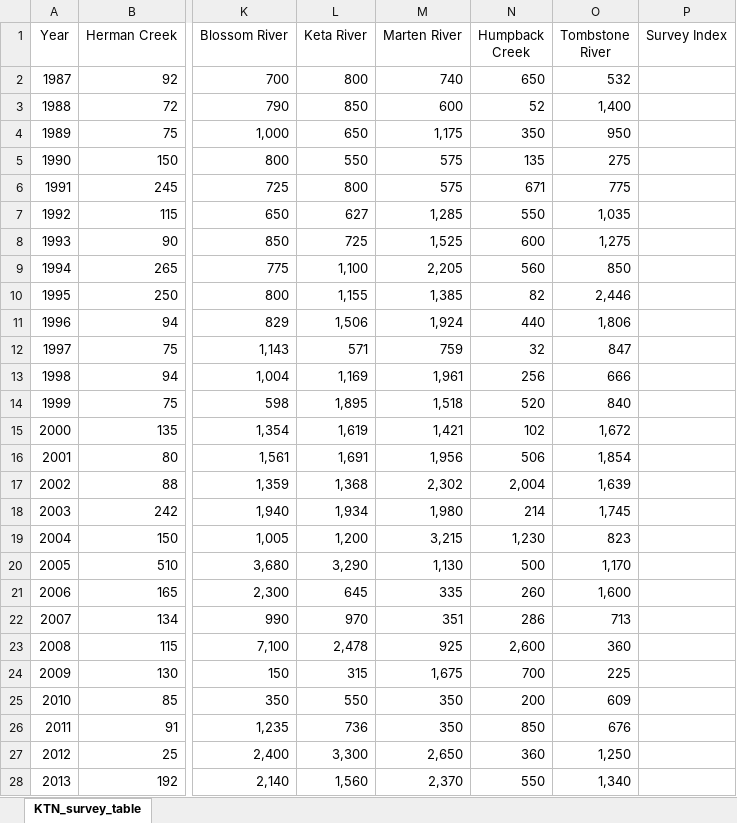
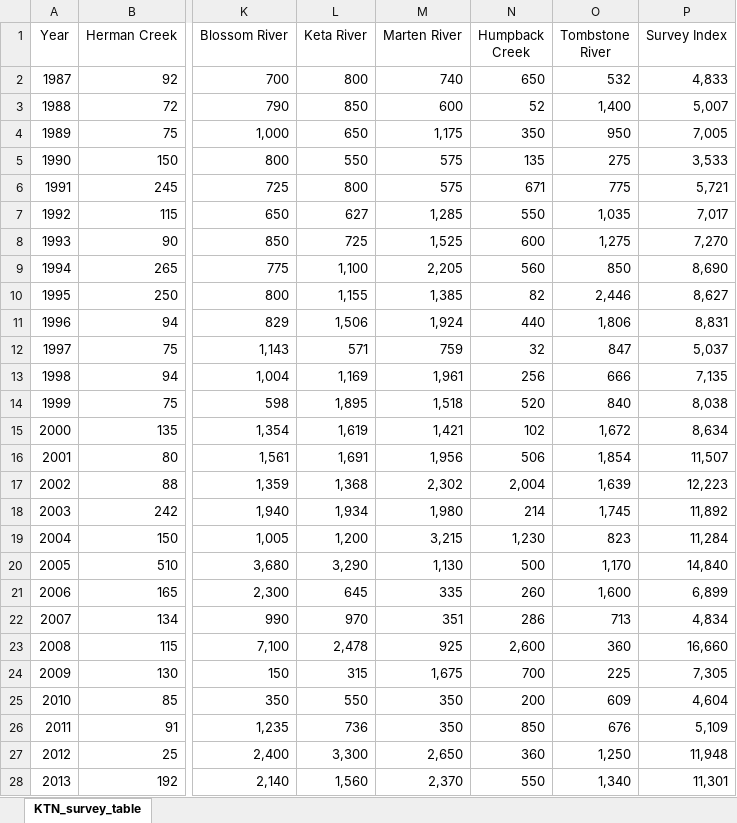
Before and after one commit to justinpriest/escapement_surveys, an Excel workbook: output/KTN_cohosurveytable_1987-2024.xlsx, sheet KTN_survey_table, drawn as a sheet; only a part is shown, gaps mark what is left out; values as stored, in another font and other column widths than the file's, no borders; conditional formats not drawn; the diff covers the shown part only; the diff names each change by its address in the sheet, - before the commit and + after, or states it on an @@ line.

Commit message:
saved a new 2024 table

```diff
--- a/output/KTN_cohosurveytable_1987-2024.xlsx (sheet KTN_survey_table)
+++ b/output/KTN_cohosurveytable_1987-2024.xlsx (sheet KTN_survey_table)
-P2 (Survey Index): (empty)
+P2 (Survey Index): 4,833
-P3 (Survey Index): (empty)
+P3 (Survey Index): 5,007
-P4 (Survey Index): (empty)
+P4 (Survey Index): 7,005
-P5 (Survey Index): (empty)
+P5 (Survey Index): 3,533
-P6 (Survey Index): (empty)
+P6 (Survey Index): 5,721
-P7 (Survey Index): (empty)
+P7 (Survey Index): 7,017
-P8 (Survey Index): (empty)
+P8 (Survey Index): 7,270
-P9 (Survey Index): (empty)
+P9 (Survey Index): 8,690
-P10 (Survey Index): (empty)
+P10 (Survey Index): 8,627
-P11 (Survey Index): (empty)
+P11 (Survey Index): 8,831
-P12 (Survey Index): (empty)
+P12 (Survey Index): 5,037
-P13 (Survey Index): (empty)
+P13 (Survey Index): 7,135
-P14 (Survey Index): (empty)
+P14 (Survey Index): 8,038
-P15 (Survey Index): (empty)
+P15 (Survey Index): 8,634
-P16 (Survey Index): (empty)
+P16 (Survey Index): 11,507
-P17 (Survey Index): (empty)
+P17 (Survey Index): 12,223
-P18 (Survey Index): (empty)
+P18 (Survey Index): 11,892
-P19 (Survey Index): (empty)
+P19 (Survey Index): 11,284
-P20 (Survey Index): (empty)
+P20 (Survey Index): 14,840
-P21 (Survey Index): (empty)
+P21 (Survey Index): 6,899
-P22 (Survey Index): (empty)
+P22 (Survey Index): 4,834
-P23 (Survey Index): (empty)
+P23 (Survey Index): 16,660
-P24 (Survey Index): (empty)
+P24 (Survey Index): 7,305
-P25 (Survey Index): (empty)
+P25 (Survey Index): 4,604
-P26 (Survey Index): (empty)
+P26 (Survey Index): 5,109
-P27 (Survey Index): (empty)
+P27 (Survey Index): 11,948
-P28 (Survey Index): (empty)
+P28 (Survey Index): 11,301
```
Also changed, not shown: 3 added rows and 11 edited cells elsewhere in this sheet.
